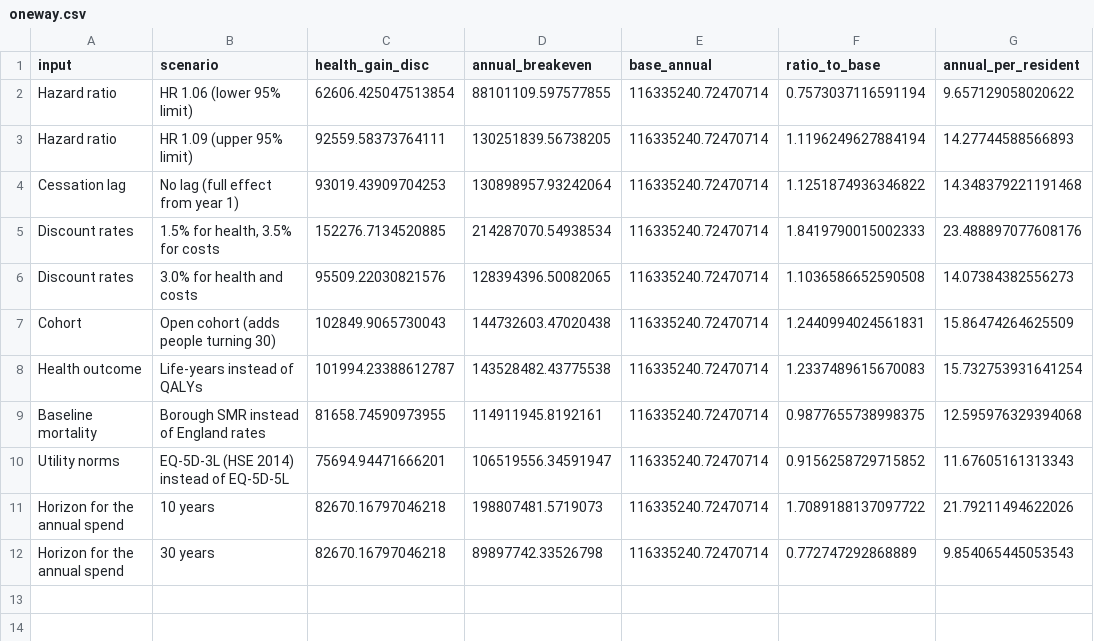
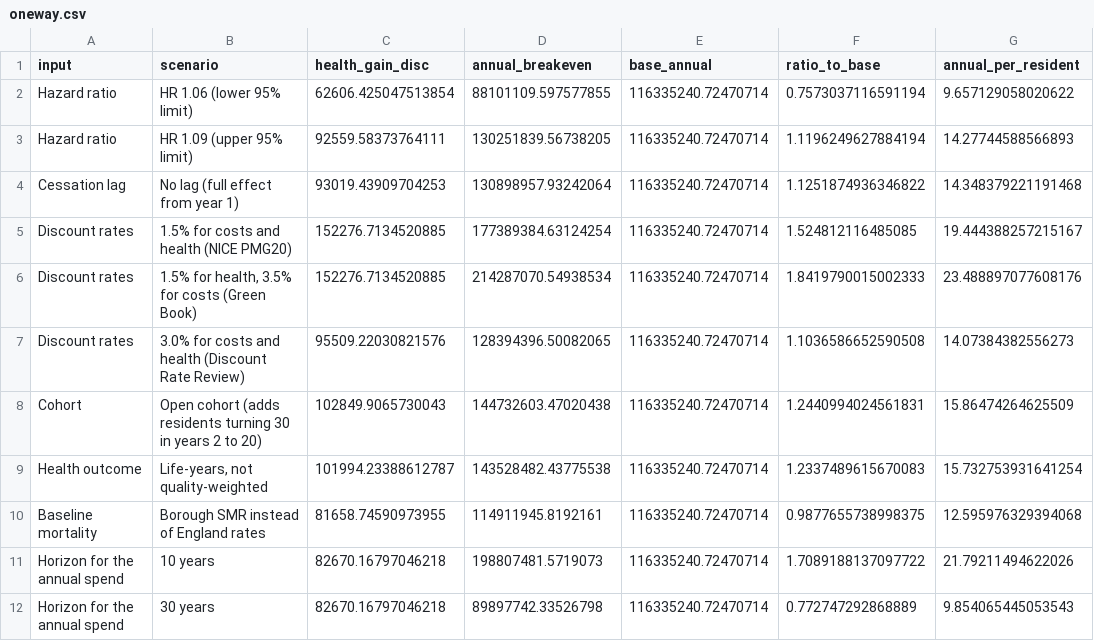
Before and after one commit to LKOTA97/london-air-health, a CSV file: outputs/oneway.csv, drawn as a sheet.

```diff
--- a/outputs/oneway.csv
+++ b/outputs/oneway.csv
@@ -4,8 +4,8 @@ Hazard ratio,HR 1.09 (upper 95% limit),92559.58373764111,130251839.56738205,1163
 Cessation lag,No lag (full effect from year 1),93019.43909704253,130898957.93242064,116335240.72470714,1.1251874936346822,14.348379221191468
-Discount rates,"1.5% for health, 3.5% for costs",152276.7134520885,214287070.54938534,116335240.72470714,1.8419790015002333,23.488897077608176
-Discount rates,3.0% for health and costs,95509.22030821576,128394396.50082065,116335240.72470714,1.1036586652590508,14.07384382556273
-Cohort,Open cohort (adds people turning 30),102849.9065730043,144732603.47020438,116335240.72470714,1.2440994024561831,15.86474264625509
-Health outcome,Life-years instead of QALYs,101994.23388612787,143528482.43775538,116335240.72470714,1.2337489615670083,15.732753931641254
+Discount rates,1.5% for costs and health (NICE PMG20),152276.7134520885,177389384.63124254,116335240.72470714,1.524812116485085,19.444388257215167
+Discount rates,"1.5% for health, 3.5% for costs (Green Book)",152276.7134520885,214287070.54938534,116335240.72470714,1.8419790015002333,23.488897077608176
+Discount rates,3.0% for costs and health (Discount Rate Review),95509.22030821576,128394396.50082065,116335240.72470714,1.1036586652590508,14.07384382556273
+Cohort,Open cohort (adds residents turning 30 in years 2 to 20),102849.9065730043,144732603.47020438,116335240.72470714,1.2440994024561831,15.86474264625509
+Health outcome,"Life-years, not quality-weighted",101994.23388612787,143528482.43775538,116335240.72470714,1.2337489615670083,15.732753931641254
 Baseline mortality,Borough SMR instead of England rates,81658.74590973955,114911945.8192161,116335240.72470714,0.9877655738998375,12.595976329394068
-Utility norms,EQ-5D-3L (HSE 2014) instead of EQ-5D-5L,75694.94471666201,106519556.34591947,116335240.72470714,0.9156258729715852,11.67605161313343
 Horizon for the annual spend,10 years,82670.16797046218,198807481.5719073,116335240.72470714,1.7089188137097722,21.79211494622026
```
Also changed, not shown: model/parameters.csv, outputs/results_borough.csv, 11 other files.
